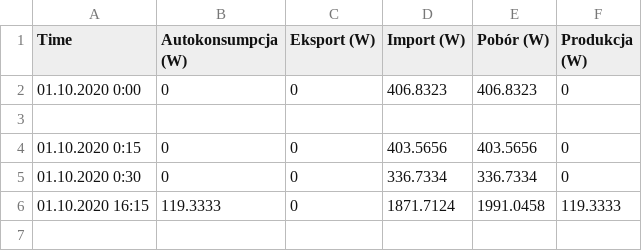
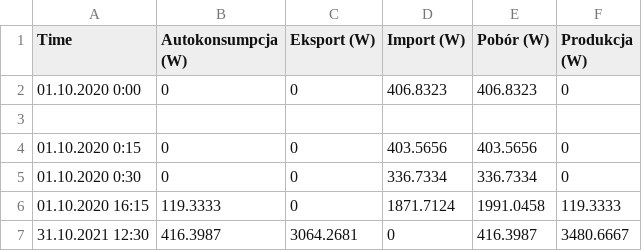
Before and after one commit to mattys1/zaawansowane-p6, a CSV file: tests.csv, drawn as a sheet.

Commit message:
add line for different year in tests

```diff
--- a/tests.csv
+++ b/tests.csv
@@ -6 +6,2 @@ Time,Autokonsumpcja (W),Eksport (W),Import (W),Pobór (W),Produkcja (W)
 01.10.2020 16:15,"119.3333","0","1871.7124","1991.0458","119.3333"
+31.10.2021 12:30,"416.3987","3064.2681","0","416.3987","3480.6667"
```
Also changed, not shown: 2 other files.
